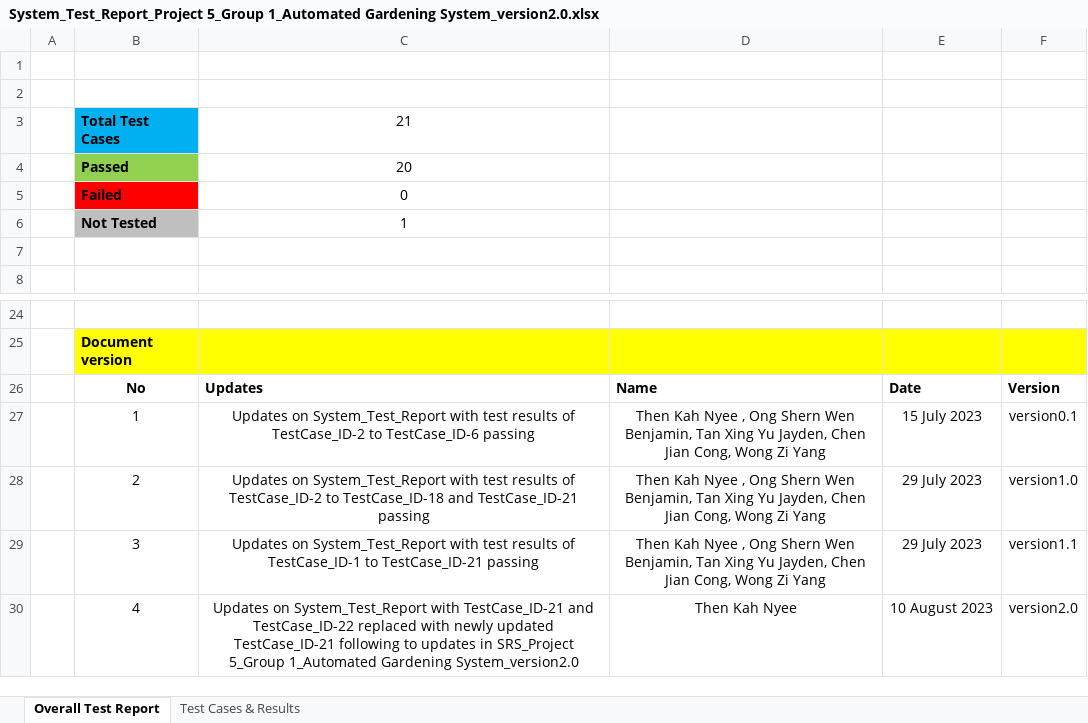
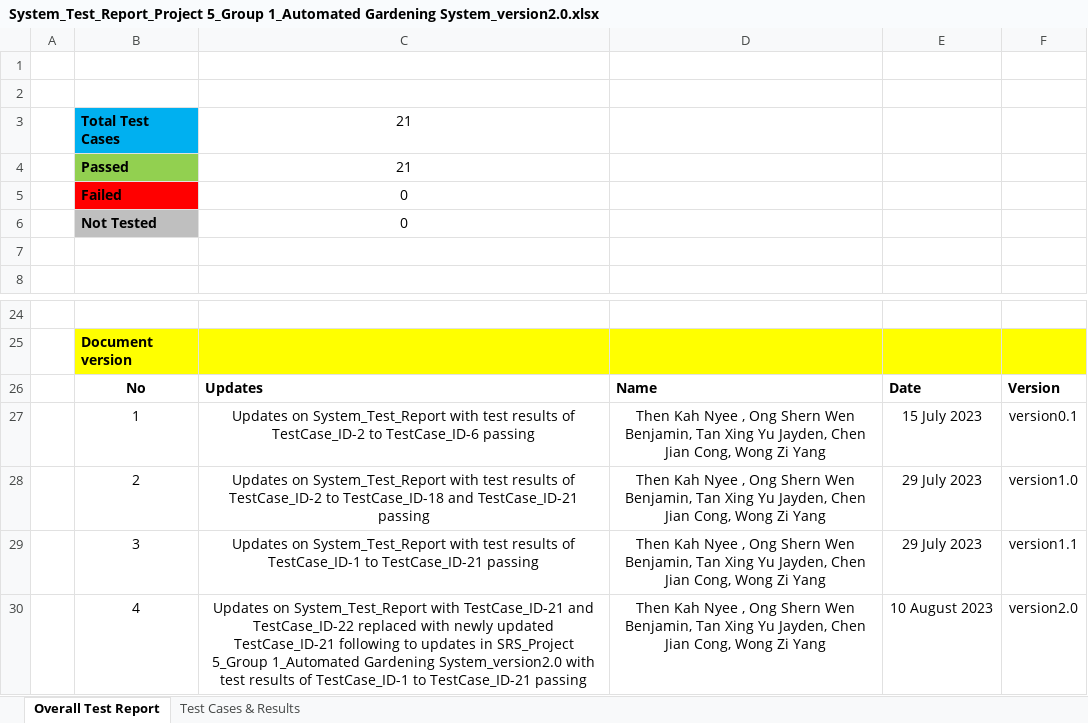
Before and after one commit to kahnyee/DevOps, an Excel workbook: docs/System_Test_Report_Project 5_Group 1_Automated Gardening System_version2.0.xlsx, sheet Overall Test Report, drawn as a sheet; only a part is shown, gaps mark what is left out; values as stored, in another font and other column widths than the file's, no borders; charts and pictures not drawn; the diff names each change by its address in the sheet, - before the commit and + after, or states it on an @@ line.

```diff
--- a/docs/System_Test_Report_Project 5_Group 1_Automated Gardening System_version2.0.xlsx (sheet Overall Test Report)
+++ b/docs/System_Test_Report_Project 5_Group 1_Automated Gardening System_version2.0.xlsx (sheet Overall Test Report)
-C4: 20
+C4: 21
-C6: 1
+C6: 0
-C30: …Gardening System_version2.0
+C30: …Gardening System_version2.0 with test results of TestCase_ID-1 to TestCase_ID-21 passing
-D30: …Kah Nyee
+D30: …Kah Nyee , Ong Shern Wen Benjamin, Tan Xing Yu Jayden, Chen Jian Cong, Wong Zi Yang
```
Also changed, not shown: sheet Test Cases & Results, charts or pictures, docs/Sprint_Planning_Project 5_Group 1_Automated Gardening System_version2.1.xlsx, 1 other file.
